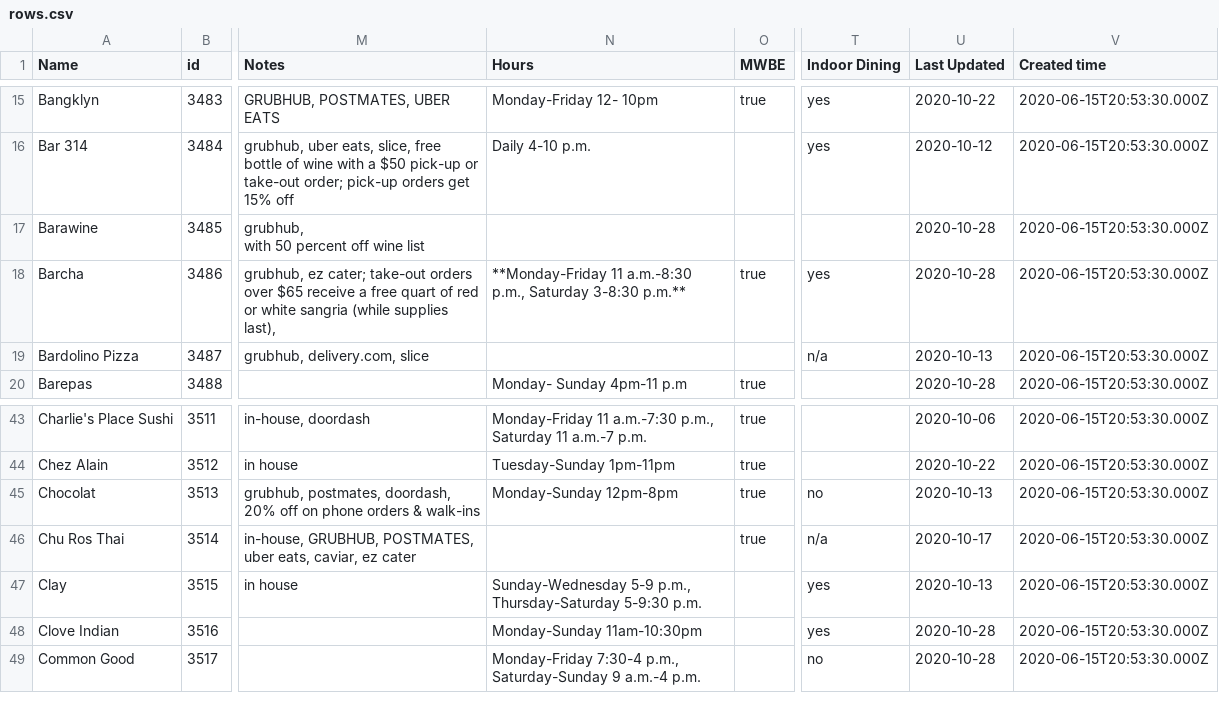
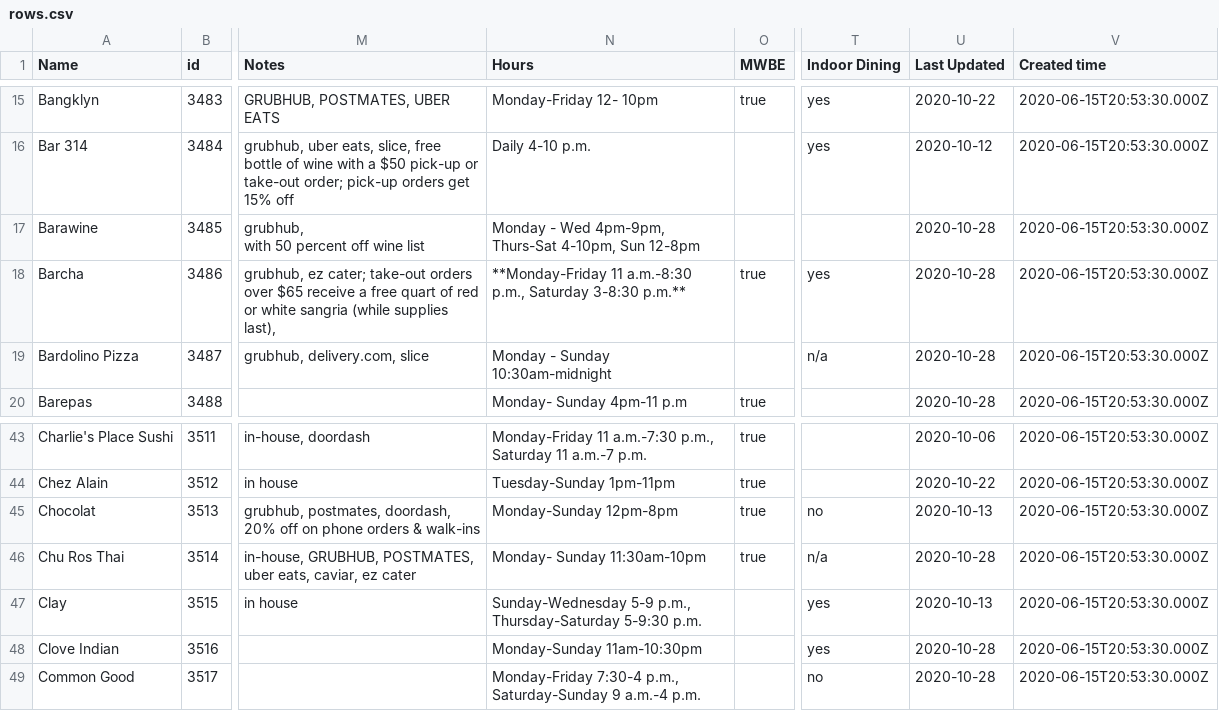
Before and after one commit to zhik/whos-open-uptowngrandcentral, a CSV file: data/rows.csv, drawn as a sheet; only a part is shown, gaps mark what is left out; the diff names each change by its address in the sheet, - before the commit and + after, or states it on an @@ line.

Commit message:
Update rows.csv

```diff
--- a/data/rows.csv
+++ b/data/rows.csv
-N17 (Hours): (empty)
+N17 (Hours): Monday - Wed 4pm-9pm, Thurs-Sat 4-10pm, Sun 12-8pm
-N19 (Hours): (empty)
+N19 (Hours): Monday - Sunday 10:30am-midnight
-U19 (Last Updated): 2020-10-13
+U19 (Last Updated): 2020-10-28
-N46 (Hours): (empty)
+N46 (Hours): Monday- Sunday 11:30am-10pm
-U46 (Last Updated): 2020-10-17
+U46 (Last Updated): 2020-10-28
```
